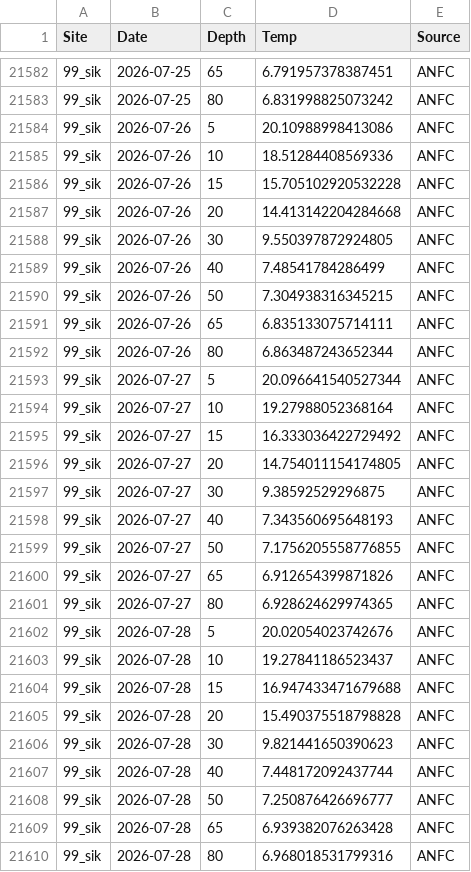
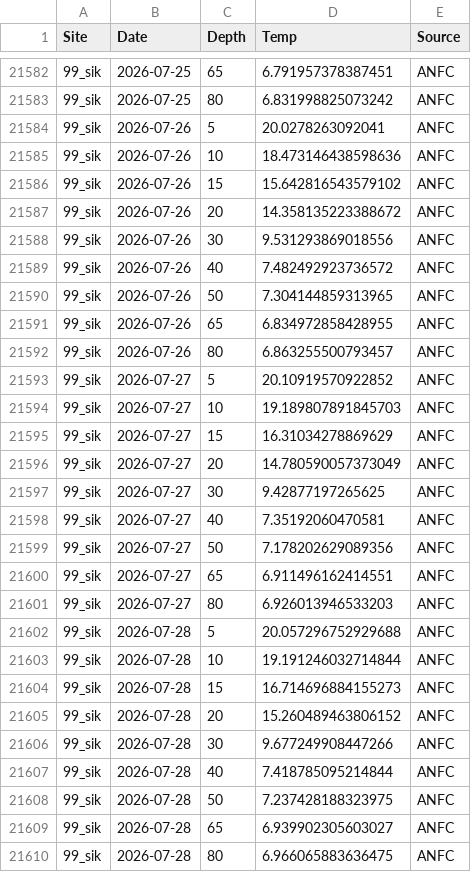
Before and after one commit to sharkbot952/temp_test5, a CSV file: data/cmem/thetao/thetao_99_sik.csv, drawn as a sheet; only a part is shown, gaps mark what is left out; the diff covers the shown part only.

```diff
--- a/data/cmem/thetao/thetao_99_sik.csv
+++ b/data/cmem/thetao/thetao_99_sik.csv
@@ -21583,28 +21583,28 @@
 99_sik,2026-07-25,80,6.831998825073242,ANFC
-99_sik,2026-07-26,5,20.10988998413086,ANFC
-99_sik,2026-07-26,10,18.51284408569336,ANFC
-99_sik,2026-07-26,15,15.705102920532228,ANFC
-99_sik,2026-07-26,20,14.413142204284668,ANFC
-99_sik,2026-07-26,30,9.550397872924805,ANFC
-99_sik,2026-07-26,40,7.48541784286499,ANFC
-99_sik,2026-07-26,50,7.304938316345215,ANFC
-99_sik,2026-07-26,65,6.835133075714111,ANFC
-99_sik,2026-07-26,80,6.863487243652344,ANFC
-99_sik,2026-07-27,5,20.096641540527344,ANFC
-99_sik,2026-07-27,10,19.27988052368164,ANFC
-99_sik,2026-07-27,15,16.333036422729492,ANFC
-99_sik,2026-07-27,20,14.754011154174805,ANFC
-99_sik,2026-07-27,30,9.38592529296875,ANFC
-99_sik,2026-07-27,40,7.343560695648193,ANFC
-99_sik,2026-07-27,50,7.1756205558776855,ANFC
-99_sik,2026-07-27,65,6.912654399871826,ANFC
-99_sik,2026-07-27,80,6.928624629974365,ANFC
-99_sik,2026-07-28,5,20.02054023742676,ANFC
-99_sik,2026-07-28,10,19.27841186523437,ANFC
-99_sik,2026-07-28,15,16.947433471679688,ANFC
-99_sik,2026-07-28,20,15.490375518798828,ANFC
-99_sik,2026-07-28,30,9.821441650390623,ANFC
-99_sik,2026-07-28,40,7.448172092437744,ANFC
-99_sik,2026-07-28,50,7.250876426696777,ANFC
-99_sik,2026-07-28,65,6.939382076263428,ANFC
-99_sik,2026-07-28,80,6.968018531799316,ANFC
+99_sik,2026-07-26,5,20.0278263092041,ANFC
+99_sik,2026-07-26,10,18.473146438598636,ANFC
+99_sik,2026-07-26,15,15.642816543579102,ANFC
+99_sik,2026-07-26,20,14.358135223388672,ANFC
+99_sik,2026-07-26,30,9.531293869018556,ANFC
+99_sik,2026-07-26,40,7.482492923736572,ANFC
+99_sik,2026-07-26,50,7.304144859313965,ANFC
+99_sik,2026-07-26,65,6.834972858428955,ANFC
+99_sik,2026-07-26,80,6.863255500793457,ANFC
+99_sik,2026-07-27,5,20.10919570922852,ANFC
+99_sik,2026-07-27,10,19.189807891845703,ANFC
+99_sik,2026-07-27,15,16.31034278869629,ANFC
+99_sik,2026-07-27,20,14.780590057373049,ANFC
+99_sik,2026-07-27,30,9.42877197265625,ANFC
+99_sik,2026-07-27,40,7.35192060470581,ANFC
+99_sik,2026-07-27,50,7.178202629089356,ANFC
+99_sik,2026-07-27,65,6.911496162414551,ANFC
+99_sik,2026-07-27,80,6.926013946533203,ANFC
+99_sik,2026-07-28,5,20.057296752929688,ANFC
+99_sik,2026-07-28,10,19.191246032714844,ANFC
+99_sik,2026-07-28,15,16.714696884155273,ANFC
+99_sik,2026-07-28,20,15.260489463806152,ANFC
+99_sik,2026-07-28,30,9.677249908447266,ANFC
+99_sik,2026-07-28,40,7.418785095214844,ANFC
+99_sik,2026-07-28,50,7.237428188323975,ANFC
+99_sik,2026-07-28,65,6.939902305603027,ANFC
+99_sik,2026-07-28,80,6.966065883636475,ANFC
```
Also changed, not shown: 9 added rows and 36 edited cells elsewhere in this file, data/cmem/chl/chl_97_dat.csv, data/cmem/chl/chl_98_osh.csv, 9 other files.
